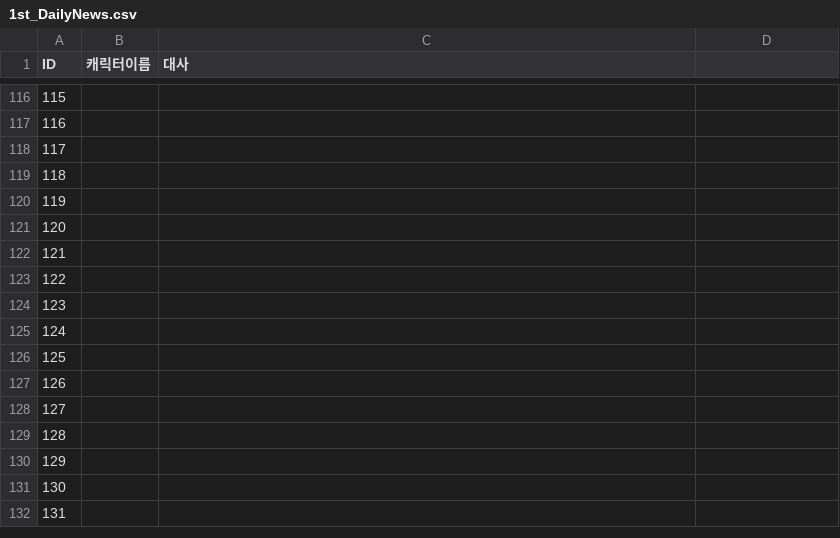
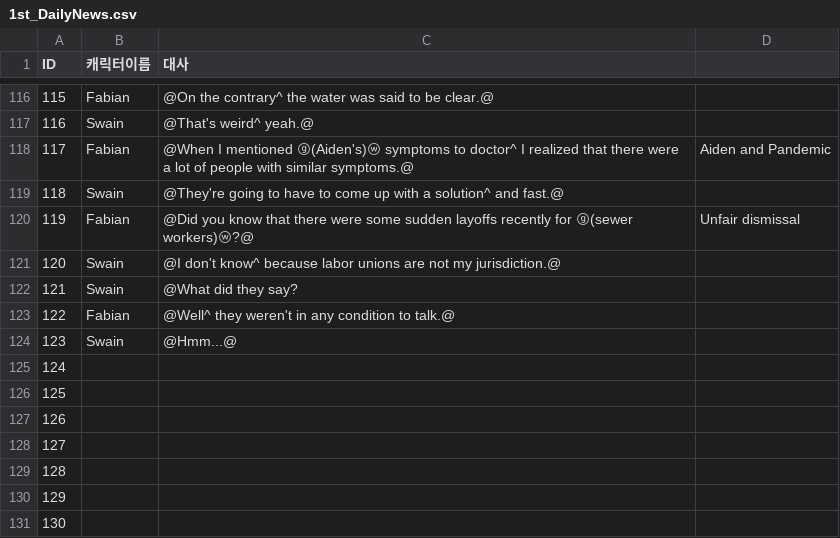
Before and after one commit to coolblue1853/SCoW, a CSV file: Assets/Asset/Asset/Resources/1st_DailyNews.csv, drawn as a sheet; only a part is shown, gaps mark what is left out; the shorter side is filled out with more unchanged rows; the diff covers the shown part only.

```diff
--- a/Assets/Asset/Asset/Resources/1st_DailyNews.csv
+++ b/Assets/Asset/Asset/Resources/1st_DailyNews.csv
@@ -116,10 +116,10 @@ ID,캐릭터이름,대사,
-115,,,
-116,,,
-117,,,
-118,,,
-119,,,
-120,,,
-121,,,
-122,,,
-123,,,
+115,Fabian,@On the contrary^ the water was said to be clear.@,
+116,Swain,@That's weird^ yeah.@,
+117,Fabian,@When I mentioned ⓖ(Aiden's)ⓦ symptoms to doctor^ I realized that there were a lot of people with similar symptoms.@,Aiden and Pandemic
+118,Swain,@They're going to have to come up with a solution^ and fast.@,
+119,Fabian,@Did you know that there were some sudden layoffs recently for ⓖ(sewer workers)ⓦ?@,Unfair dismissal
+120,Swain,@I don't know^ because labor unions are not my jurisdiction.@,
+121,Swain,@What did they say?,
+122,Fabian,@Well^ they weren't in any condition to talk.@,
+123,Swain,@Hmm...@,
 124,,,
```
Also changed, not shown: 71 edited cells elsewhere in this file, 5 other files.
